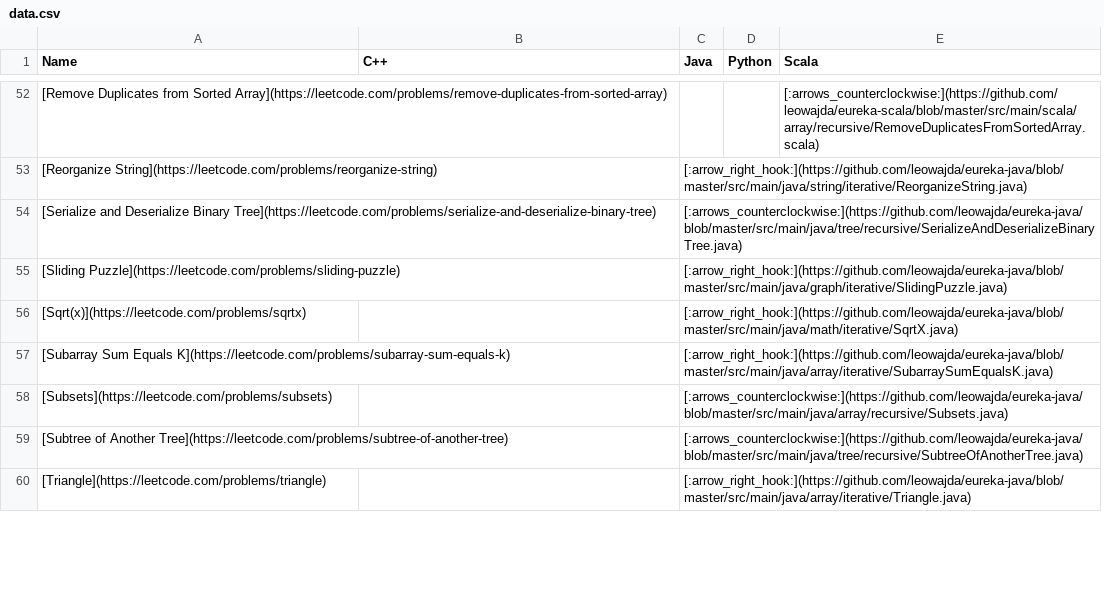
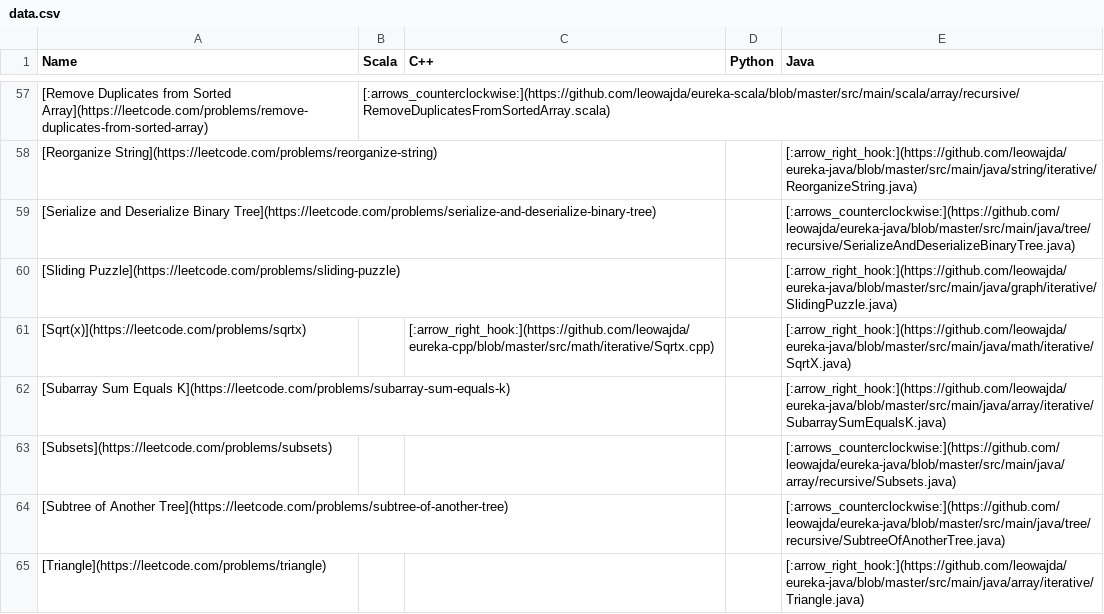
Before and after one commit to leowajda/eureka, a CSV file: content/data.csv, drawn as a sheet; only a part is shown, gaps mark what is left out; removed rows and columns are numbered as before the commit, all else as after; the diff covers the shown part only; the diff names each change by its address in the sheet, - before the commit and + after, or states it on an @@ line.

```diff
--- a/content/data.csv
+++ b/content/data.csv
+column B (Scala), row 57: [:arrows_counterclockwise:](https://github.com/leowajda/eureka-scala/blob/master/src/main/scala/array/recursive/RemoveDuplicatesFromSortedArray.scala)
-column C (Java), rows 53-60: [:arrow_right_hook:](https://github.com/leowajda/eureka-java/blob/master/src/main/java/string/iterative/ReorganizeString.java) | [:arrows_counterclockwise:](https://github.com/leowajda/eureka-java/blob/master/src/main/java/tree/recursive/SerializeAndDeserializeBinaryTree.java) | [:arrow_right_hook:](https://github.com/leowajda/eureka-java/blob/master/src/main/java/graph/iterative/SlidingPuzzle.java) | [:arrow_right_hook:](https://github.com/leowajda/eureka-java/blob/master/src/main/java/math/iterative/SqrtX.java) | [:arrow_right_hook:](https://github.com/leowajda/eureka-java/blob/master/src/main/java/array/iterative/SubarraySumEqualsK.java) | [:arrows_counterclockwise:](https://github.com/leowajda/eureka-java/blob/master/src/main/java/array/recursive/Subsets.java) | [:arrows_counterclockwise:](https://github.com/leowajda/eureka-java/blob/master/src/main/java/tree/recursive/SubtreeOfAnotherTree.java) | [:arrow_right_hook:](https://github.com/leowajda/eureka-java/blob/master/src/main/java/array/iterative/Triangle.java)
-E1: Scala
+E1: Java
-E57 (Java): [:arrows_counterclockwise:](https://github.com/leowajda/eureka-scala/blob/master/src/main/scala/array/recursive/RemoveDuplicatesFromSortedArray.scala)
+E57 (Java): (empty)
-E58 (Java): (empty)
+E58 (Java): [:arrow_right_hook:](https://github.com/leowajda/eureka-java/blob/master/src/main/java/string/iterative/ReorganizeString.java)
-E59 (Java): (empty)
+E59 (Java): [:arrows_counterclockwise:](https://github.com/leowajda/eureka-java/blob/master/src/main/java/tree/recursive/SerializeAndDeserializeBinaryTree.java)
-E60 (Java): (empty)
+E60 (Java): [:arrow_right_hook:](https://github.com/leowajda/eureka-java/blob/master/src/main/java/graph/iterative/SlidingPuzzle.java)
-C61 (C++): (empty)
+C61 (C++): [:arrow_right_hook:](https://github.com/leowajda/eureka-cpp/blob/master/src/math/iterative/Sqrtx.cpp)
-E61 (Java): (empty)
+E61 (Java): [:arrow_right_hook:](https://github.com/leowajda/eureka-java/blob/master/src/main/java/math/iterative/SqrtX.java)
-E62 (Java): (empty)
+E62 (Java): [:arrow_right_hook:](https://github.com/leowajda/eureka-java/blob/master/src/main/java/array/iterative/SubarraySumEqualsK.java)
-E63 (Java): (empty)
+E63 (Java): [:arrows_counterclockwise:](https://github.com/leowajda/eureka-java/blob/master/src/main/java/array/recursive/Subsets.java)
-E64 (Java): (empty)
+E64 (Java): [:arrows_counterclockwise:](https://github.com/leowajda/eureka-java/blob/master/src/main/java/tree/recursive/SubtreeOfAnotherTree.java)
-E65 (Java): (empty)
+E65 (Java): [:arrow_right_hook:](https://github.com/leowajda/eureka-java/blob/master/src/main/java/array/iterative/Triangle.java)
```
Also changed, not shown: 8 added rows, 2 removed rows and 55 edited cells elsewhere in this file, 2 other files.
